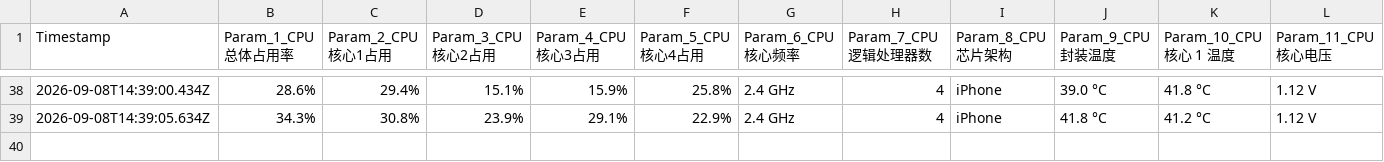
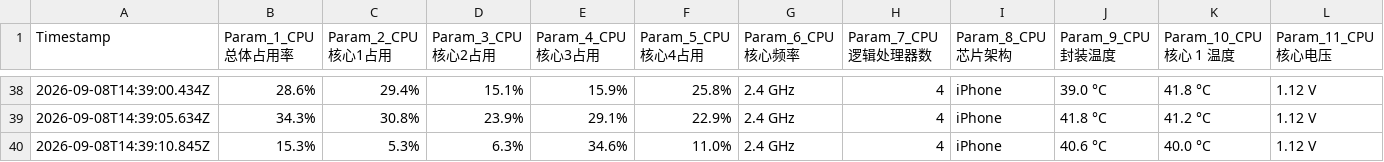
Before and after one commit to chantianseng/gps_location_name, a CSV file: device_100_telemetry_report.csv, drawn as a sheet; only a part is shown, gaps mark what is left out; rows hold the shown columns only; the diff names each change by its address in the sheet, - before the commit and + after, or states it on an @@ line.

Commit message:
10Hz Telemetry report update at 2026-09-08T14:39:10.845Z

```diff
--- a/device_100_telemetry_report.csv
+++ b/device_100_telemetry_report.csv
+row 40: 2026-09-08T14:39:10.845Z | 15.3% | 5.3% | 6.3% | 34.6% | 11.0% | 2.4 GHz | 4 | iPhone | 40.6 °C | 40.0 °C | 1.12 V
```
